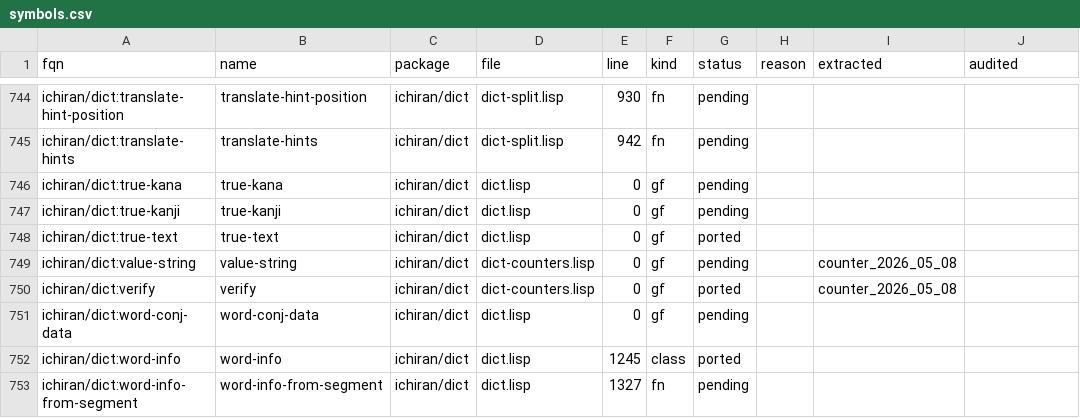
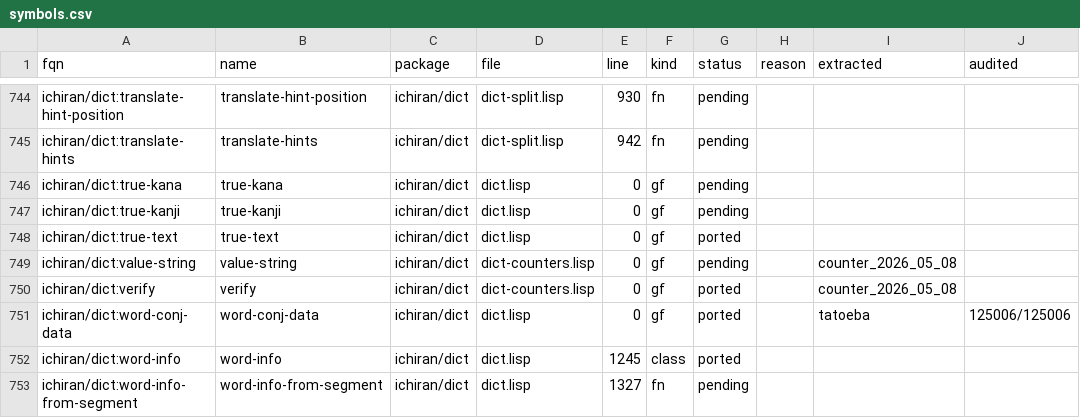
Before and after one commit to davidrideout/kaniran, a CSV file: reverse/scripts/symbols.csv, drawn as a sheet; only a part is shown, gaps mark what is left out.

Commit message:
Port word-conj-data (wave 158) + audit handler
word-conj-data dispatches three method arms: counter-text → empty,
compound-text → recurse on words.last(), simple-text family
(kanji/kana/proxy) → get_conj_data(seq, conjugations, true_text).
Proxy chain is walked once to the leaf rather than dispatching
seq/word-conjugations/true-text separately — the upstream proxy gf
overrides all delegate to (source obj), making the leaf walk
equivalent.

Audit handler reconstructs a minimal KaniWordDispatchEnum from the
projected word plist (counter-family classes resolve to a stub
Counter::Base since their dispatch arm is constant nil). Replays
the full 125,006-row tatoeba parquet at 100% pass.

Extracted via wave_158_frontier corpus run; staleness ledger
unchanged.

```diff
--- a/reverse/scripts/symbols.csv
+++ b/reverse/scripts/symbols.csv
@@ -750,3 +750,3 @@ ichiran/dict:value-string,value-string,ichiran/dict,dict-counters.lisp,0,gf,pend
 ichiran/dict:verify,verify,ichiran/dict,dict-counters.lisp,0,gf,ported,,counter_2026_05_08,
-ichiran/dict:word-conj-data,word-conj-data,ichiran/dict,dict.lisp,0,gf,pending,,,
+ichiran/dict:word-conj-data,word-conj-data,ichiran/dict,dict.lisp,0,gf,ported,,tatoeba,125006/125006
 ichiran/dict:word-info,word-info,ichiran/dict,dict.lisp,1245,class,ported,,,
```
Also changed, not shown: 6 other files.
